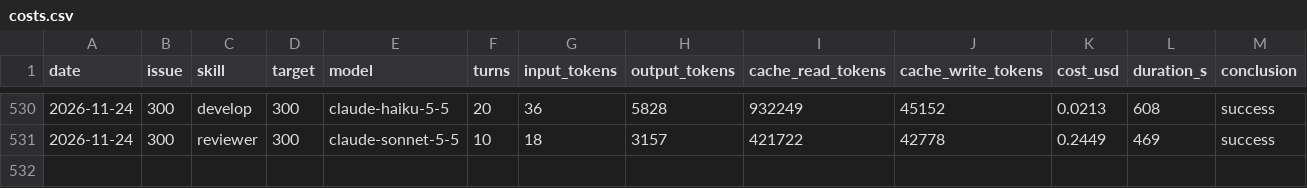
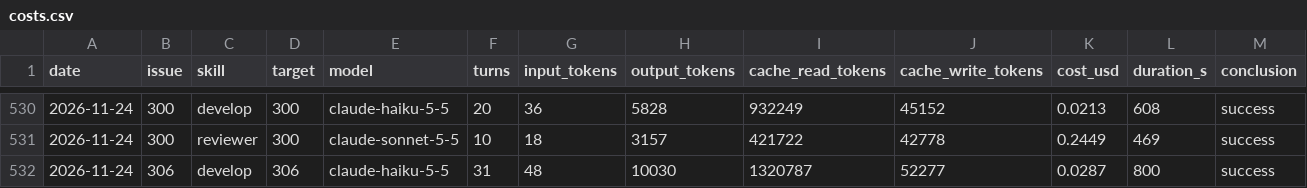
Before and after one commit to erikhayry/tusch, a CSV file: costs.csv, drawn as a sheet; only a part is shown, gaps mark what is left out; rows hold the shown columns only; the diff names each change by its address in the sheet, - before the commit and + after, or states it on an @@ line.

```diff
--- a/costs.csv
+++ b/costs.csv
+row 532: 2026-11-24 | 306 | develop | 306 | claude-haiku-5-5 | 31 | 48 | 10030 | 1320787 | 52277 | 0.0287 | 800 | success
```
